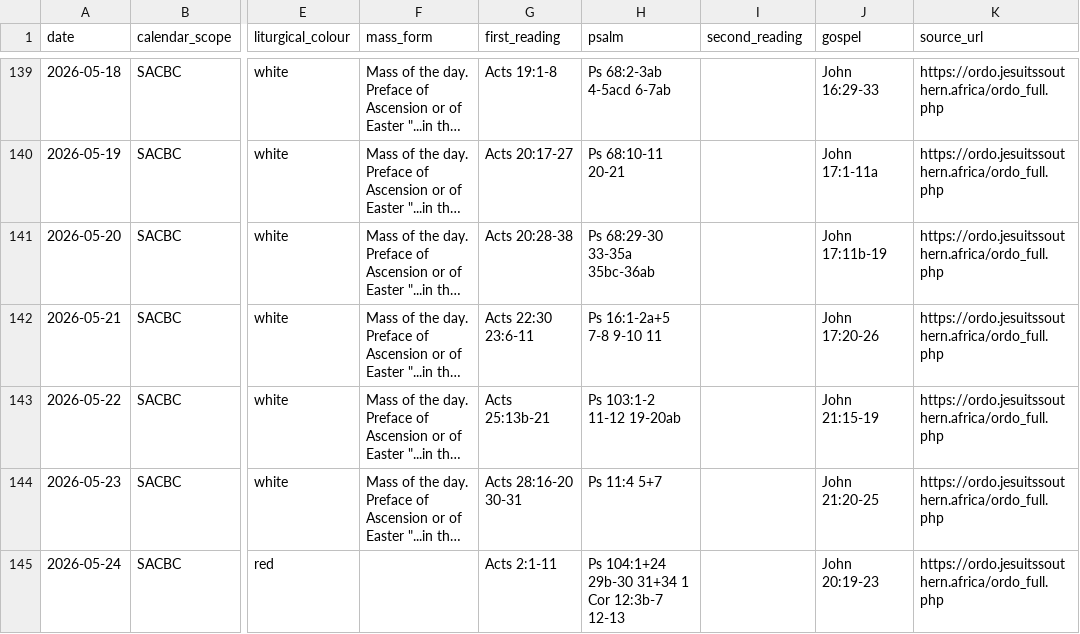
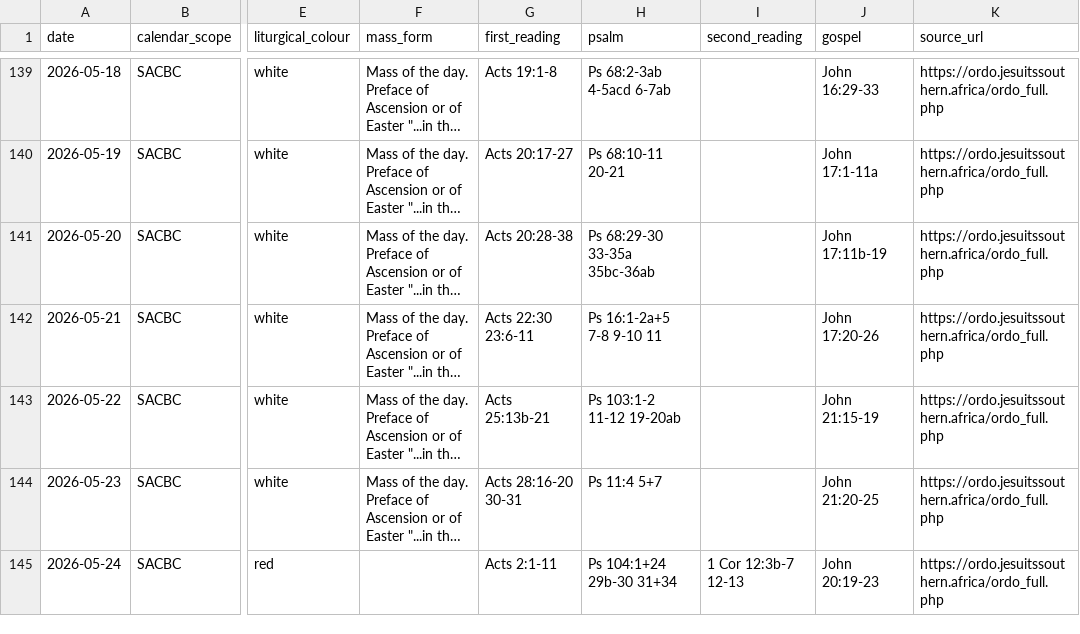
Before and after one commit to HawkiesZA/lectio-sa, a CSV file: content/calendar/2026.csv, drawn as a sheet; only a part is shown, gaps mark what is left out; long unchanged cells end in …; the diff covers the shown part only; the diff names each change by its address in the sheet, - before the commit and + after, or states it on an @@ line.

Commit message:
Fix multi readings on e.g. easter mass

```diff
--- a/content/calendar/2026.csv
+++ b/content/calendar/2026.csv
-H145 (psalm): Ps 104:1+24 29b-30 31+34 1 Cor 12:3b-7 12-13
+H145 (psalm): Ps 104:1+24 29b-30 31+34
-I145 (second_reading): (empty)
+I145 (second_reading): 1 Cor 12:3b-7 12-13
```
Also changed, not shown: 77 edited cells elsewhere in this file, content/calendar/2027.csv, 14 other files.
